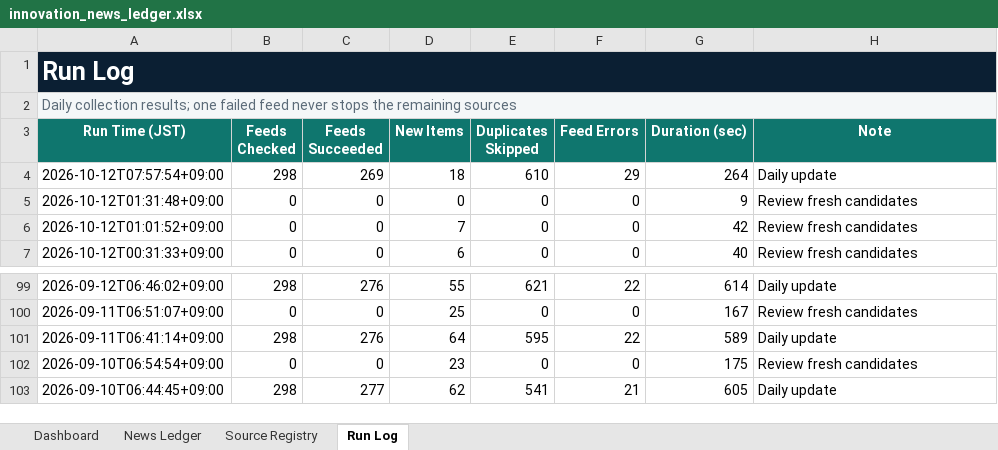
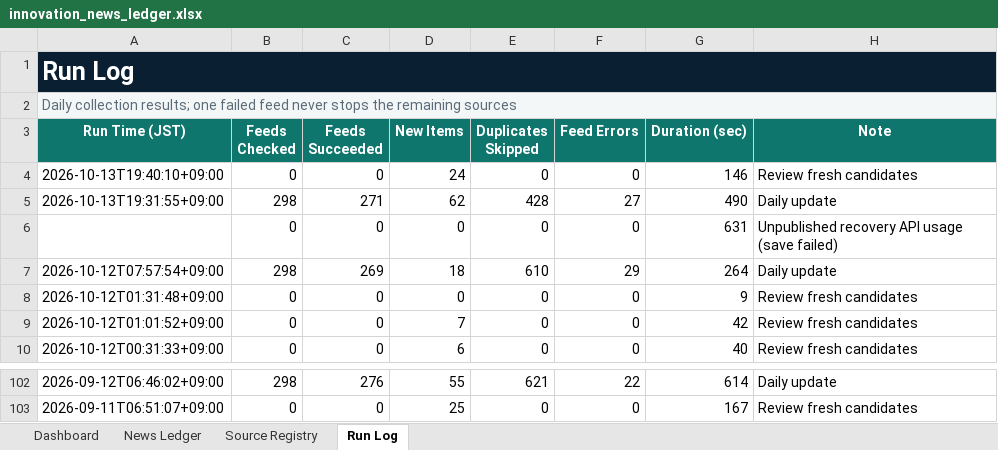
Before and after one commit to yagiharuka/innovation-news, an Excel workbook: docs/innovation_news_ledger.xlsx, sheet Run Log, drawn as a sheet; only a part is shown, gaps mark what is left out; values as stored, in another font and other column widths than the file's, no borders; table styles not drawn; removed rows and columns are numbered as before the commit, all else as after; the diff names each change by its address in the sheet, - before the commit and + after, or states it on an @@ line.

```diff
--- a/docs/innovation_news_ledger.xlsx (sheet Run Log)
+++ b/docs/innovation_news_ledger.xlsx (sheet Run Log)
+row 4: 2026-10-13T19:40:10+09:00 | 0 | 0 | 24 | 0 | 0 | 146 | Review fresh candidates
+row 5: 2026-10-13T19:31:55+09:00 | 298 | 271 | 62 | 428 | 27 | 490 | Daily update
+row 6:  | 0 | 0 | 0 | 0 | 0 | 631 | Unpublished recovery API usage (save failed)
-row 101: 2026-09-11T06:41:14+09:00 | 298 | 276 | 64 | 595 | 22 | 589 | Daily update
-row 102: 2026-09-10T06:54:54+09:00 | 0 | 0 | 23 | 0 | 0 | 175 | Review fresh candidates
-row 103: 2026-09-10T06:44:45+09:00 | 298 | 277 | 62 | 541 | 21 | 605 | Daily update
```
Also changed, not shown: sheet News Ledger, sheet Dashboard, 13 other files.
